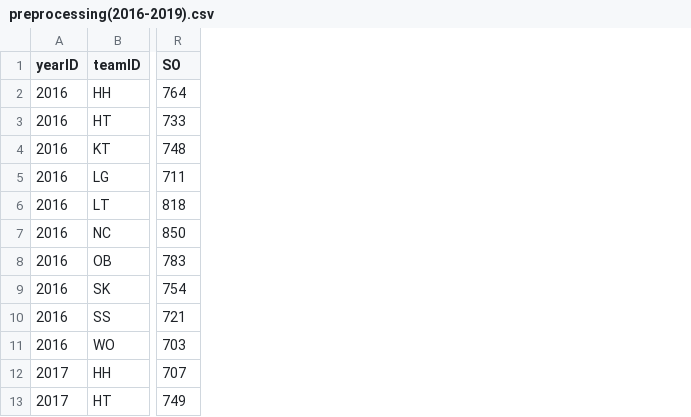
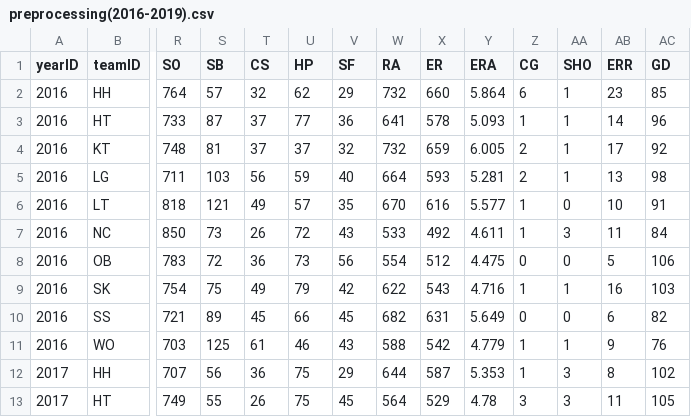
Before and after one commit to Hoesung-Jung/2020_BigContest, a CSV file: personal directory/h0han/codes/predict_kbo/preprocessing(2016-2019).csv, drawn as a sheet; only a part is shown, gaps mark what is left out; the diff names each change by its address in the sheet, - before the commit and + after, or states it on an @@ line.

```diff
--- a/personal directory/h0han/codes/predict_kbo/preprocessing(2016-2019).csv
+++ b/personal directory/h0han/codes/predict_kbo/preprocessing(2016-2019).csv
+column S (SB), rows 2-13: 57 | 87 | 81 | 103 | 121 | 73 | 72 | 75 | 89 | 125 | 56 | 55
+column T (CS), rows 2-13: 32 | 37 | 37 | 56 | 49 | 26 | 36 | 49 | 45 | 61 | 36 | 26
+column U (HP), rows 2-13: 62 | 77 | 37 | 59 | 57 | 72 | 73 | 79 | 66 | 46 | 75 | 75
+column V (SF), rows 2-13: 29 | 36 | 32 | 40 | 35 | 43 | 56 | 42 | 45 | 43 | 29 | 45
+column W (RA), rows 2-13: 732 | 641 | 732 | 664 | 670 | 533 | 554 | 622 | 682 | 588 | 644 | 564
+column X (ER), rows 2-13: 660 | 578 | 659 | 593 | 616 | 492 | 512 | 543 | 631 | 542 | 587 | 529
+column Y (ERA), rows 2-13: 5.864 | 5.093 | 6.005 | 5.281 | 5.577 | 4.611 | 4.475 | 4.716 | 5.649 | 4.779 | 5.353 | 4.78
+column Z (CG), rows 2-13: 6 | 1 | 2 | 2 | 1 | 1 | 0 | 1 | 0 | 1 | 1 | 3
+column AA (SHO), rows 2-13: 1 | 1 | 1 | 1 | 0 | 3 | 0 | 1 | 0 | 1 | 3 | 3
+column AB (ERR), rows 2-13: 23 | 14 | 17 | 13 | 10 | 11 | 5 | 16 | 6 | 9 | 8 | 11
+column AC (GD), rows 2-13: 85 | 96 | 92 | 98 | 91 | 84 | 106 | 103 | 82 | 76 | 102 | 105
```
Also changed, not shown: 1 other file.
